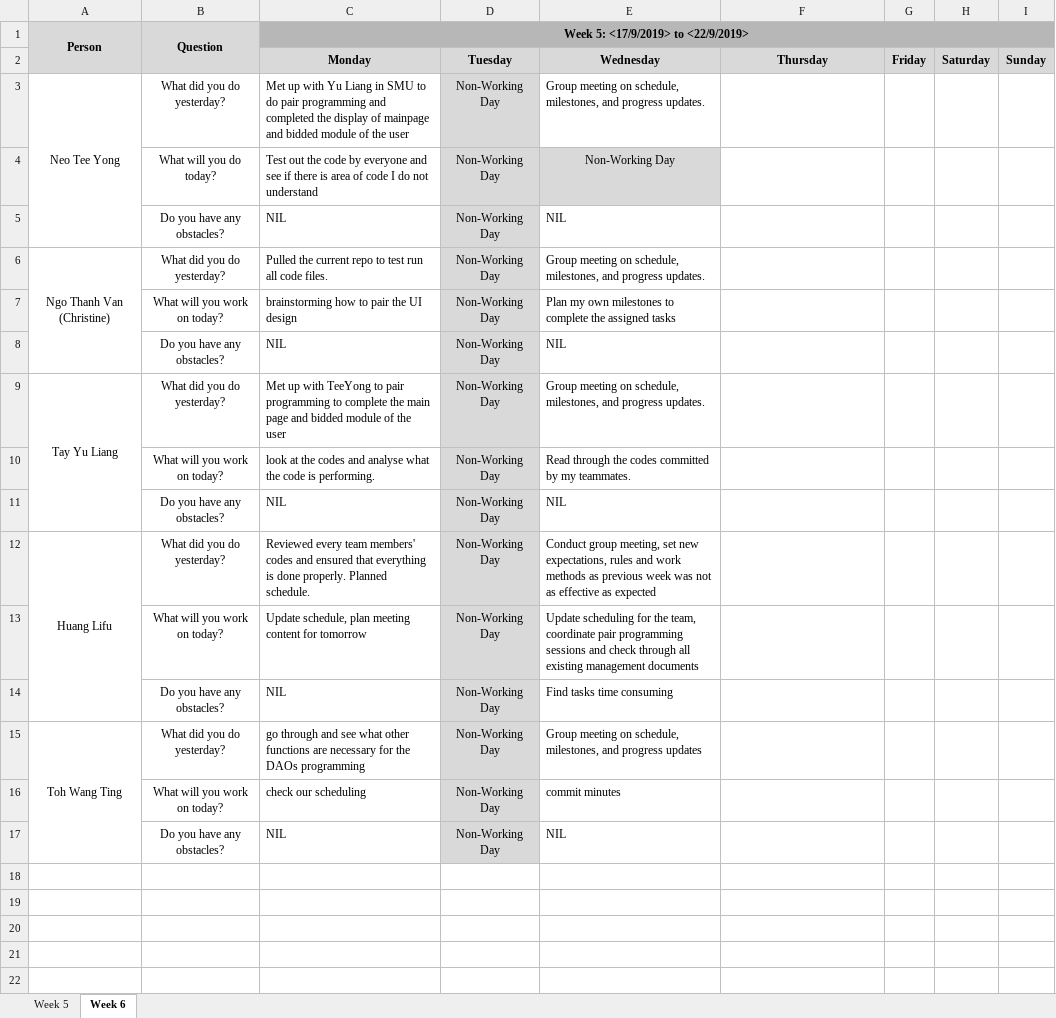
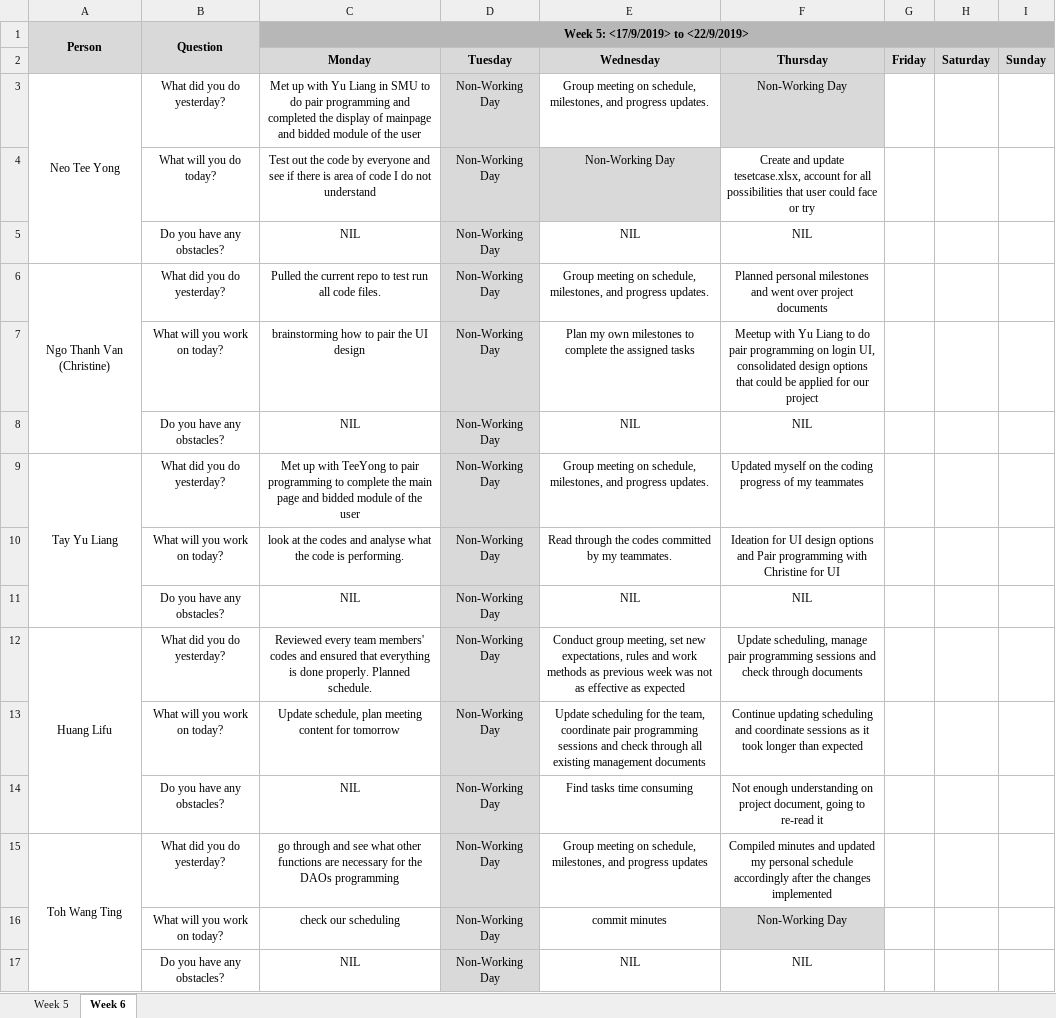
Before and after one commit to lifuhuang97/course-bidding-system, an Excel workbook: metrics/du.xlsx, sheet Week 6, drawn as a sheet; values as stored, in another font and other column widths than the file's, no borders; the diff names each change by its address in the sheet, - before the commit and + after, or states it on an @@ line.

Commit message:
Updated DU

```diff
--- a/metrics/du.xlsx (sheet Week 6)
+++ b/metrics/du.xlsx (sheet Week 6)
-C3:C17 alignment: left
+C3:C17 alignment: center
-E3 alignment: left
+E3 alignment: center
-F3 (Thursday): (empty)
+F3 (Thursday): Non-Working Day
-F3 fill: none
+F3 fill: #D9D9D9
-F4 (Thursday): (empty)
+F4 (Thursday): Create and update tesetcase.xlsx, account for all possibilities that user could face or try
-E5:E17 alignment: left
+E5:E17 alignment: center
-F5 (Thursday): (empty)
+F5 (Thursday): NIL
-F6 (Thursday): (empty)
+F6 (Thursday): Planned personal milestones and went over project documents
-F7 (Thursday): (empty)
+F7 (Thursday): Meetup with Yu Liang to do pair programming on login UI, consolidated design options that could be applied for our project
-F8 (Thursday): (empty)
+F8 (Thursday): NIL
-F9 (Thursday): (empty)
+F9 (Thursday): Updated myself on the coding progress of my teammates
-F10 (Thursday): (empty)
+F10 (Thursday): Ideation for UI design options and Pair programming with Christine for UI
-F11 (Thursday): (empty)
+F11 (Thursday): NIL
-F12 (Thursday): (empty)
+F12 (Thursday): Update scheduling, manage pair programming sessions and check through documents
-F13 (Thursday): (empty)
+F13 (Thursday): Continue updating scheduling and coordinate sessions as it took longer than expected
-F14 (Thursday): (empty)
+F14 (Thursday): Not enough understanding on project document, going to re-read it
-F15 (Thursday): (empty)
+F15 (Thursday): Compiled minutes and updated my personal schedule accordingly after the changes implemented
-F16 (Thursday): (empty)
+F16 (Thursday): Non-Working Day
-F16 fill: none
+F16 fill: #D9D9D9
-F17 (Thursday): (empty)
+F17 (Thursday): NIL
```
